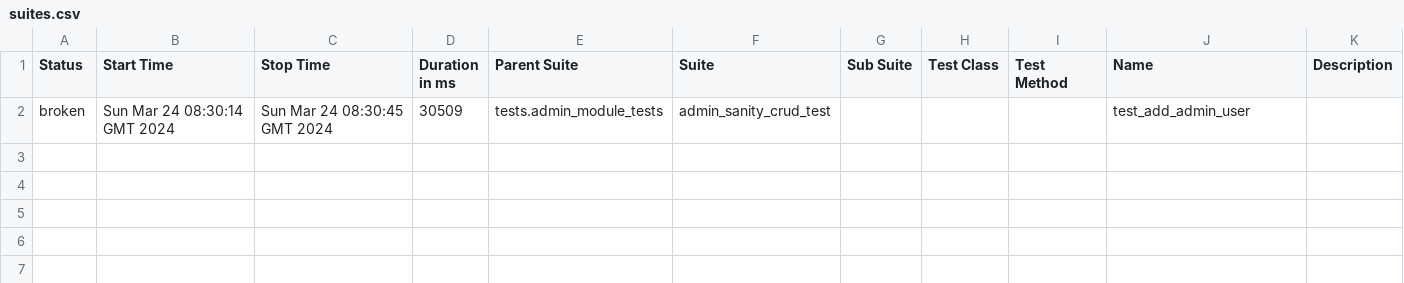
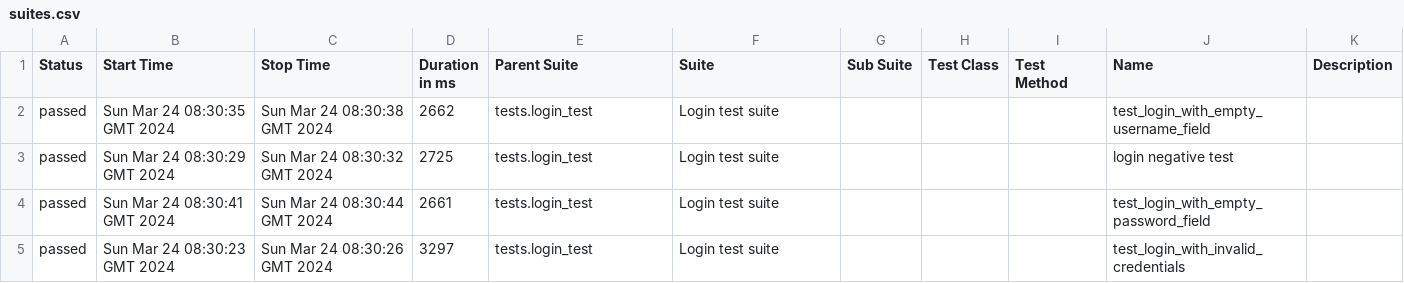
Before and after one commit to Romarionijim/Python-Playwright-Example, a CSV file: 12/data/suites.csv, drawn as a sheet.

```diff
--- a/12/data/suites.csv
+++ b/12/data/suites.csv
@@ -1,2 +1,5 @@
 "Status","Start Time","Stop Time","Duration in ms","Parent Suite","Suite","Sub Suite","Test Class","Test Method","Name","Description"
-"broken","Sun Mar 24 08:30:14 GMT 2024","Sun Mar 24 08:30:45 GMT 2024","30509","tests.admin_module_tests","admin_sanity_crud_test","","","","test_add_admin_user",""
+"passed","Sun Mar 24 08:30:35 GMT 2024","Sun Mar 24 08:30:38 GMT 2024","2662","tests.login_test","Login test suite","","","","test_login_with_empty_username_field",""
+"passed","Sun Mar 24 08:30:29 GMT 2024","Sun Mar 24 08:30:32 GMT 2024","2725","tests.login_test","Login test suite","","","","login negative test",""
+"passed","Sun Mar 24 08:30:41 GMT 2024","Sun Mar 24 08:30:44 GMT 2024","2661","tests.login_test","Login test suite","","","","test_login_with_empty_password_field",""
+"passed","Sun Mar 24 08:30:23 GMT 2024","Sun Mar 24 08:30:26 GMT 2024","3297","tests.login_test","Login test suite","","","","test_login_with_invalid_credentials",""
```
Also changed, not shown: 38 other files.
